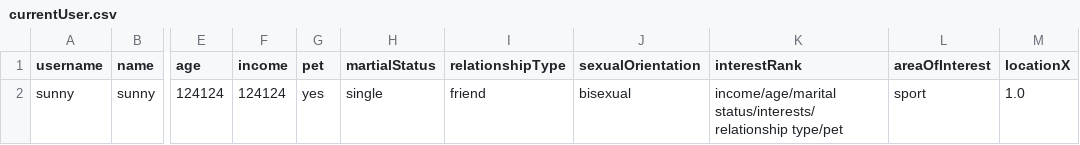
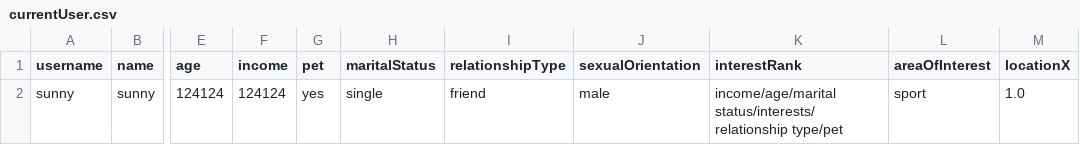
Before and after one commit to CSC207-2022F-UofT/course-project-group-45-tut0201-ba3185, a CSV file: src/main/java/database/currentUser.csv, drawn as a sheet; only a part is shown, gaps mark what is left out; the diff names each change by its address in the sheet, - before the commit and + after, or states it on an @@ line.

```diff
--- a/src/main/java/database/currentUser.csv
+++ b/src/main/java/database/currentUser.csv
-H1: martialStatus
+H1: maritalStatus
-J2 (sexualOrientation): bisexual
+J2 (sexualOrientation): male
```
Also changed, not shown: 2 other files.
